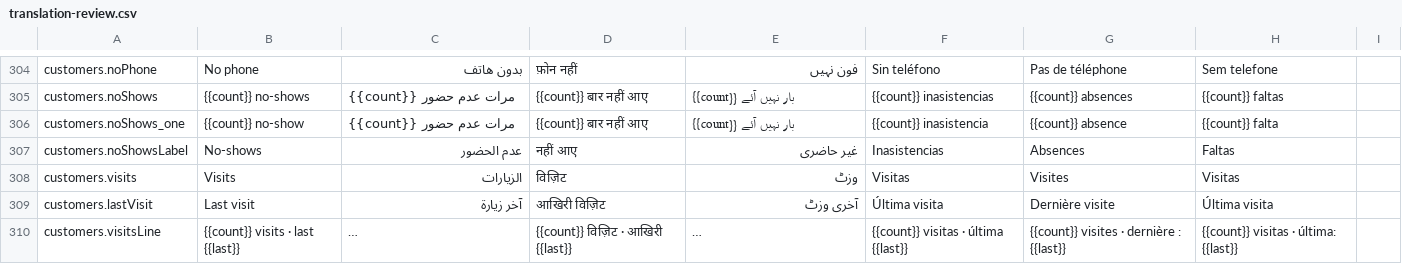
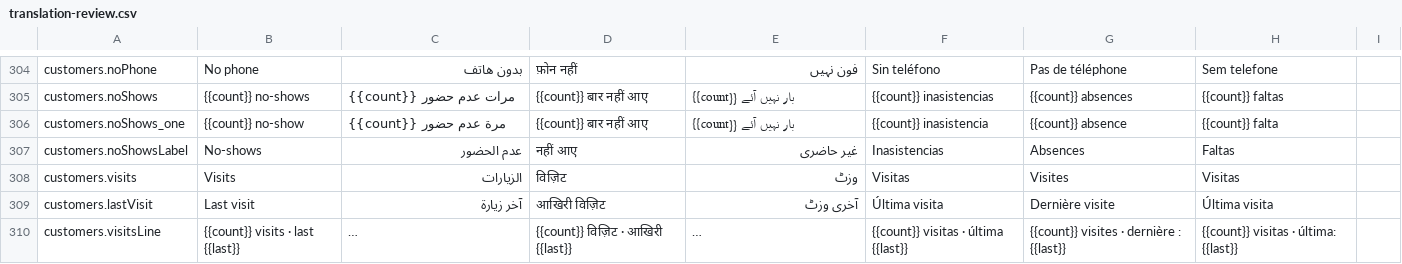
Before and after one commit to libertylightllc-ctrl/saloon, a CSV file: docs/translation-review.csv, drawn as a sheet; only a part is shown, gaps mark what is left out; long unchanged cells end in …; the diff covers the shown part only.

```diff
--- a/docs/translation-review.csv
+++ b/docs/translation-review.csv
@@ -305,3 +305,3 @@ customers.noPhone,No phone,بدون هاتف,फ़ोन नहीं,فون ن
 customers.noShows,{{count}} no-shows,{{count}} مرات عدم حضور,{{count}} बार नहीं आए,{{count}} بار نہیں آئے,{{count}} inasistencias,{{count}} absences,{{count}} faltas,
-customers.noShows_one,{{count}} no-show,{{count}} مرات عدم حضور,{{count}} बार नहीं आए,{{count}} بار نہیں آئے,{{count}} inasistencia,{{count}} absence,{{count}} falta,
+customers.noShows_one,{{count}} no-show,{{count}} مرة عدم حضور,{{count}} बार नहीं आए,{{count}} بار نہیں آئے,{{count}} inasistencia,{{count}} absence,{{count}} falta,
 customers.noShowsLabel,No-shows,عدم الحضور,नहीं आए,غیر حاضری,Inasistencias,Absences,Faltas,
```
Also changed, not shown: 5 added rows and 19 edited cells elsewhere in this file, 17 other files.
